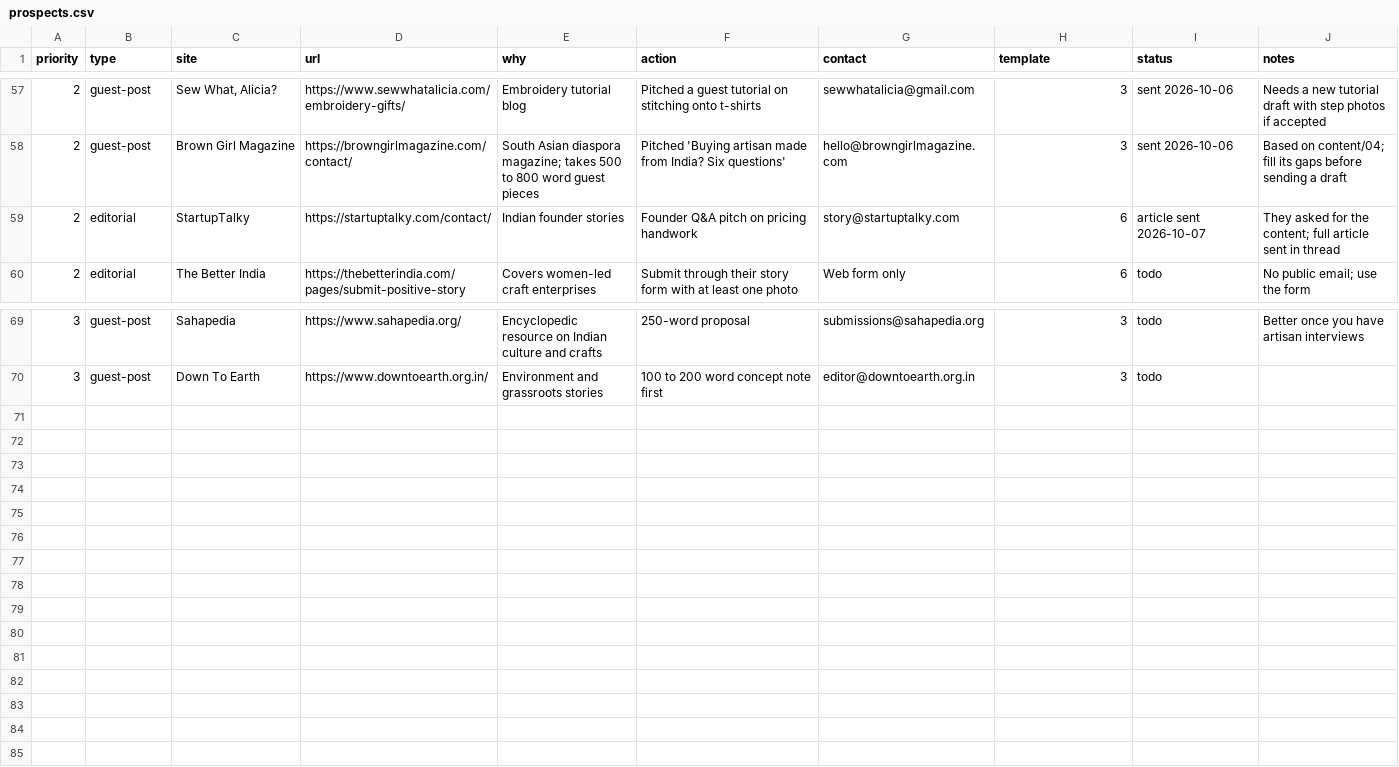
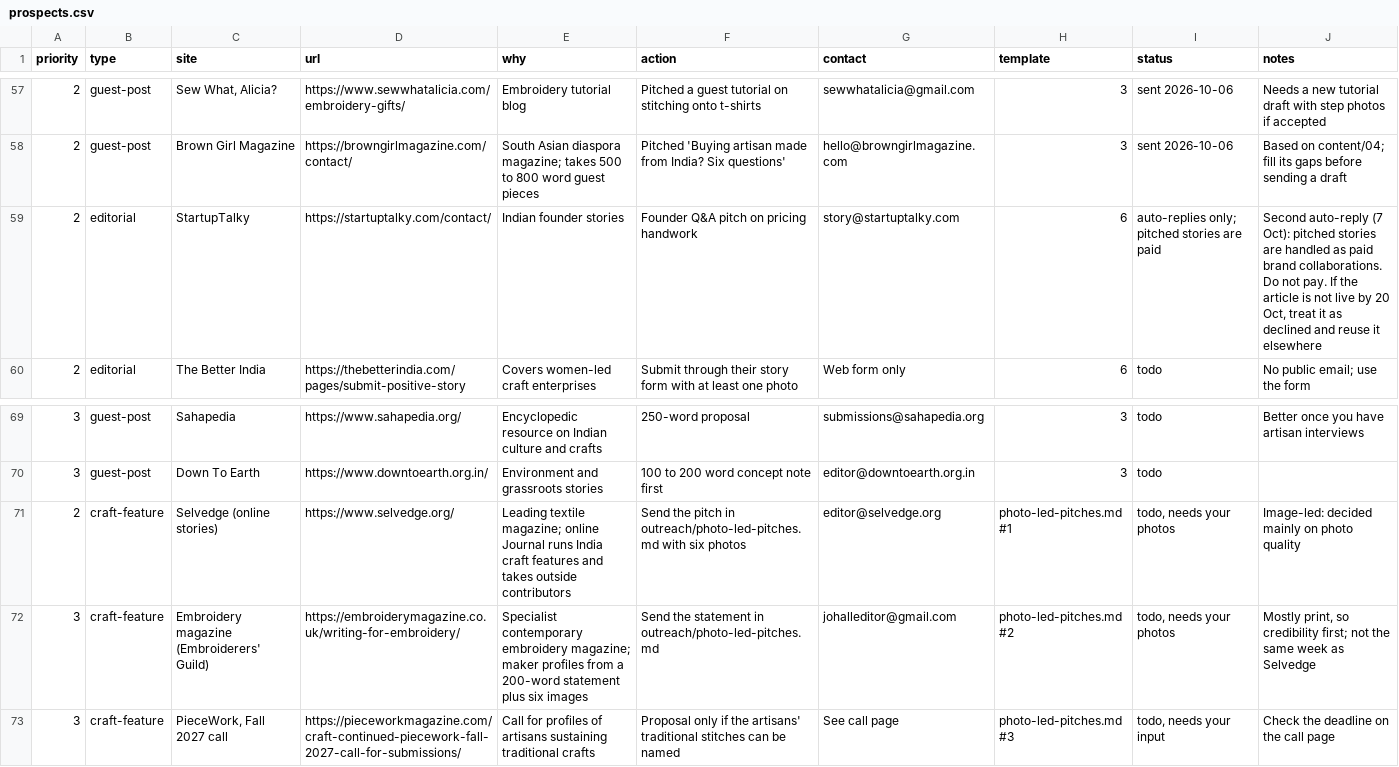
Before and after one commit to abdvikashtomar-crypto/claude-, a CSV file: backlinks/prospects.csv, drawn as a sheet; only a part is shown, gaps mark what is left out; the diff names each change by its address in the sheet, - before the commit and + after, or states it on an @@ line.

```diff
--- a/backlinks/prospects.csv
+++ b/backlinks/prospects.csv
-I59 (status): article sent 2026-10-07
+I59 (status): auto-replies only; pitched stories are paid
-J59 (notes): They asked for the content; full article sent in thread
+J59 (notes): Second auto-reply (7 Oct): pitched stories are handled as paid brand collaborations. Do not pay. If the article is not live by 20 Oct, treat it as declined and reuse it elsewhere
+row 71: 2 | craft-feature | Selvedge (online stories) | https://www.selvedge.org/ | Leading textile magazine; online Journal runs India craft features and takes outside contributors | Send the pitch in outreach/photo-led-pitches.md with six photos | editor@selvedge.org | photo-led-pitches.md #1 | todo, needs your photos | Image-led: decided mainly on photo quality
+row 72: 3 | craft-feature | Embroidery magazine (Embroiderers' Guild) | https://embroiderymagazine.co.uk/writing-for-embroidery/ | Specialist contemporary embroidery magazine; maker profiles from a 200-word statement plus six images | Send the statement in outreach/photo-led-pitches.md | johalleditor@gmail.com | photo-led-pitches.md #2 | todo, needs your photos | Mostly print, so credibility first; not the same week as Selvedge
+row 73: 3 | craft-feature | PieceWork, Fall 2027 call | https://pieceworkmagazine.com/craft-continued-piecework-fall-2027-call-for-submissions/ | Call for profiles of artisans sustaining traditional crafts | Proposal only if the artisans' traditional stitches can be named | See call page | photo-led-pitches.md #3 | todo, needs your input | Check the deadline on the call page
```
Also changed, not shown: 3 other files.
